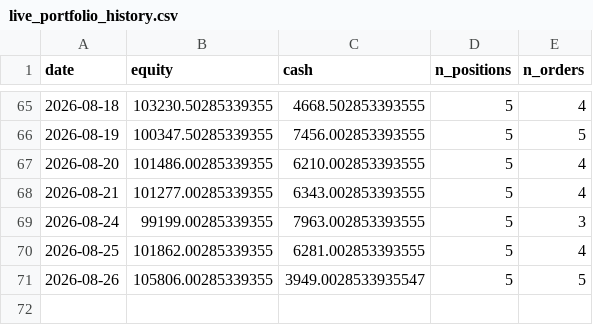
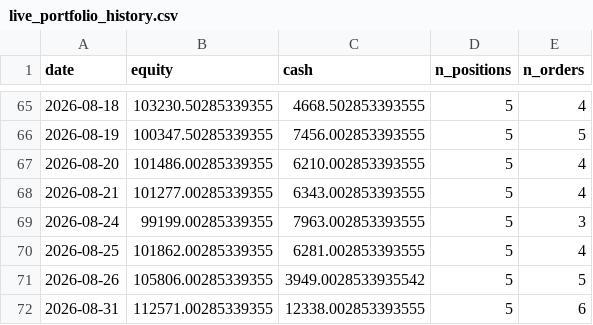
Before and after one commit to Yu-ChangCheng/PingPingPongPongTW, a CSV file: docs/data/live_portfolio_history.csv, drawn as a sheet; only a part is shown, gaps mark what is left out.

```diff
--- a/docs/data/live_portfolio_history.csv
+++ b/docs/data/live_portfolio_history.csv
@@ -70,2 +70,3 @@ date,equity,cash,n_positions,n_orders
 2026-08-25,101862.00285339355,6281.002853393555,5,4
-2026-08-26,105806.00285339355,3949.0028533935547,5,5
+2026-08-26,105806.00285339355,3949.0028533935542,5,5
+2026-08-31,112571.00285339355,12338.002853393555,5,6
```
Also changed, not shown: docs/data/orders_today.csv, docs/data/portfolio_history.csv, 9 other files.
